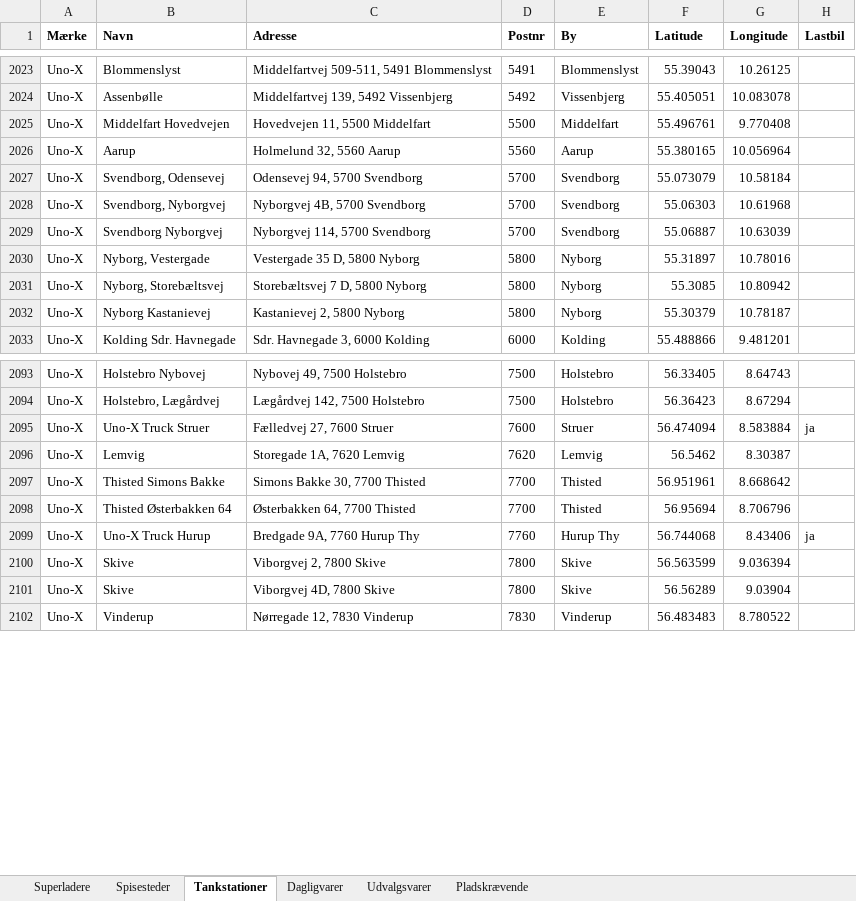
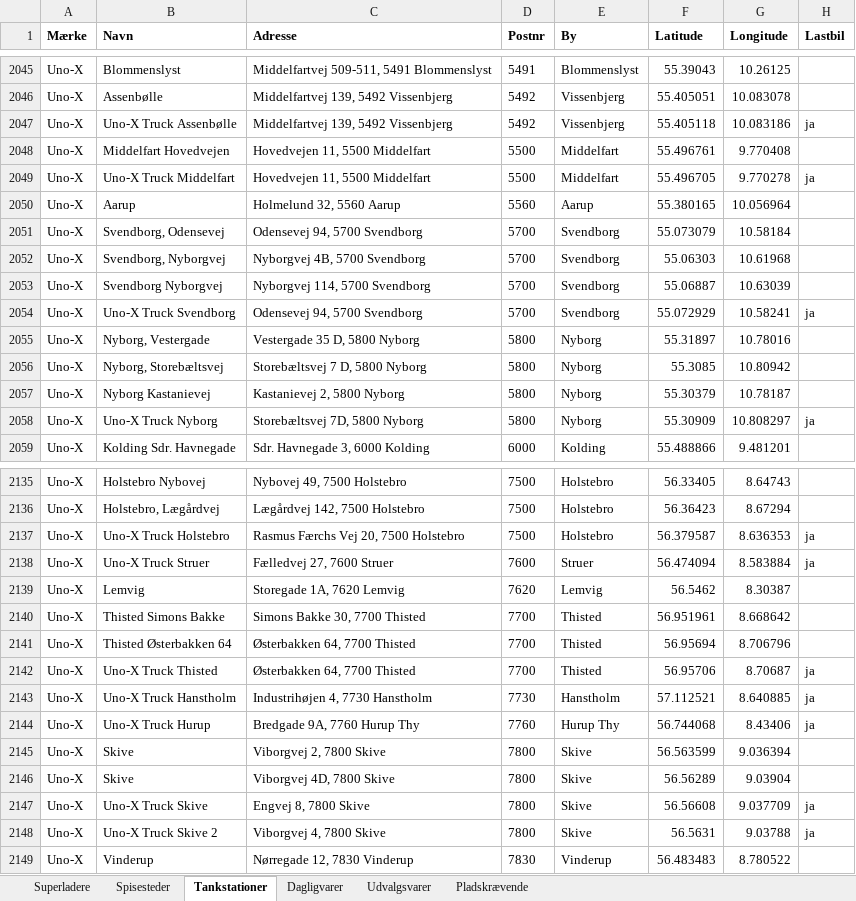
Before and after one commit to sfpkartago/retailkort, an Excel workbook: kaede_adresser.xlsx, sheet Tankstationer, drawn as a sheet; only a part is shown, gaps mark what is left out; values as stored, in another font and other column widths than the file's, no borders; the diff covers the shown part only; the diff names each change by its address in the sheet, - before the commit and + after, or states it on an @@ line.

```diff
--- a/kaede_adresser.xlsx (sheet Tankstationer)
+++ b/kaede_adresser.xlsx (sheet Tankstationer)
+row 2047: Uno-X | Uno-X Truck Assenbølle | Middelfartvej 139, 5492 Vissenbjerg | 5492 | Vissenbjerg | 55.405118 | 10.083186 | ja
+row 2049: Uno-X | Uno-X Truck Middelfart | Hovedvejen 11, 5500 Middelfart | 5500 | Middelfart | 55.496705 | 9.770278 | ja
+row 2054: Uno-X | Uno-X Truck Svendborg | Odensevej 94, 5700 Svendborg | 5700 | Svendborg | 55.072929 | 10.58241 | ja
+row 2058: Uno-X | Uno-X Truck Nyborg | Storebæltsvej 7D, 5800 Nyborg | 5800 | Nyborg | 55.30909 | 10.808297 | ja
+row 2137: Uno-X | Uno-X Truck Holstebro | Rasmus Færchs Vej 20, 7500 Holstebro | 7500 | Holstebro | 56.379587 | 8.636353 | ja
+row 2142: Uno-X | Uno-X Truck Thisted | Østerbakken 64, 7700 Thisted | 7700 | Thisted | 56.95706 | 8.70687 | ja
+row 2143: Uno-X | Uno-X Truck Hanstholm | Industrihøjen 4, 7730 Hanstholm | 7730 | Hanstholm | 57.112521 | 8.640885 | ja
+row 2147: Uno-X | Uno-X Truck Skive | Engvej 8, 7800 Skive | 7800 | Skive | 56.56608 | 9.037709 | ja
+row 2148: Uno-X | Uno-X Truck Skive 2 | Viborgvej 4, 7800 Skive | 7800 | Skive | 56.5631 | 9.03788 | ja
```
Also changed, not shown: 52 added rows, 2 removed rows and 52 edited cells elsewhere in this sheet, 12 other files.
